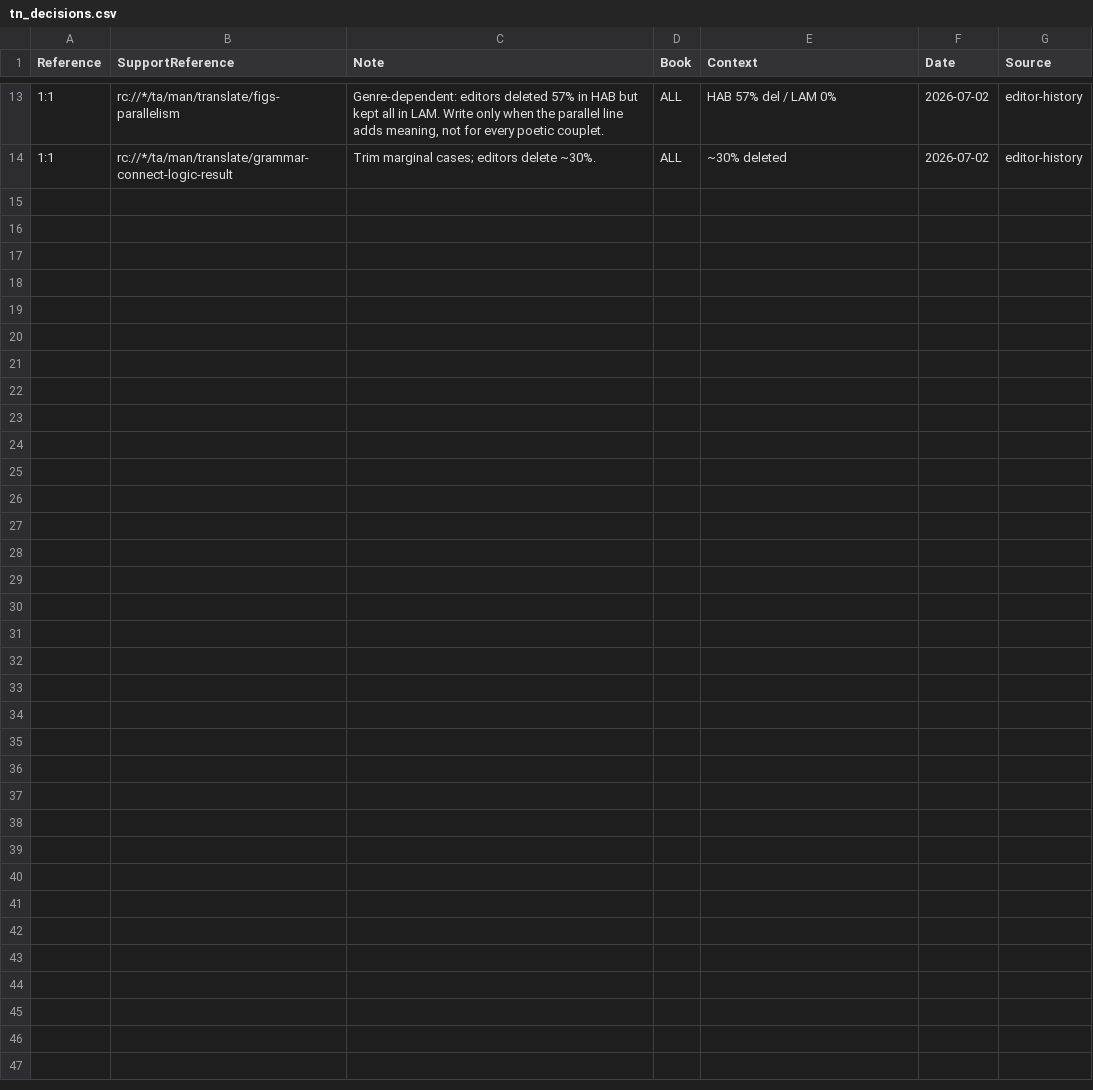
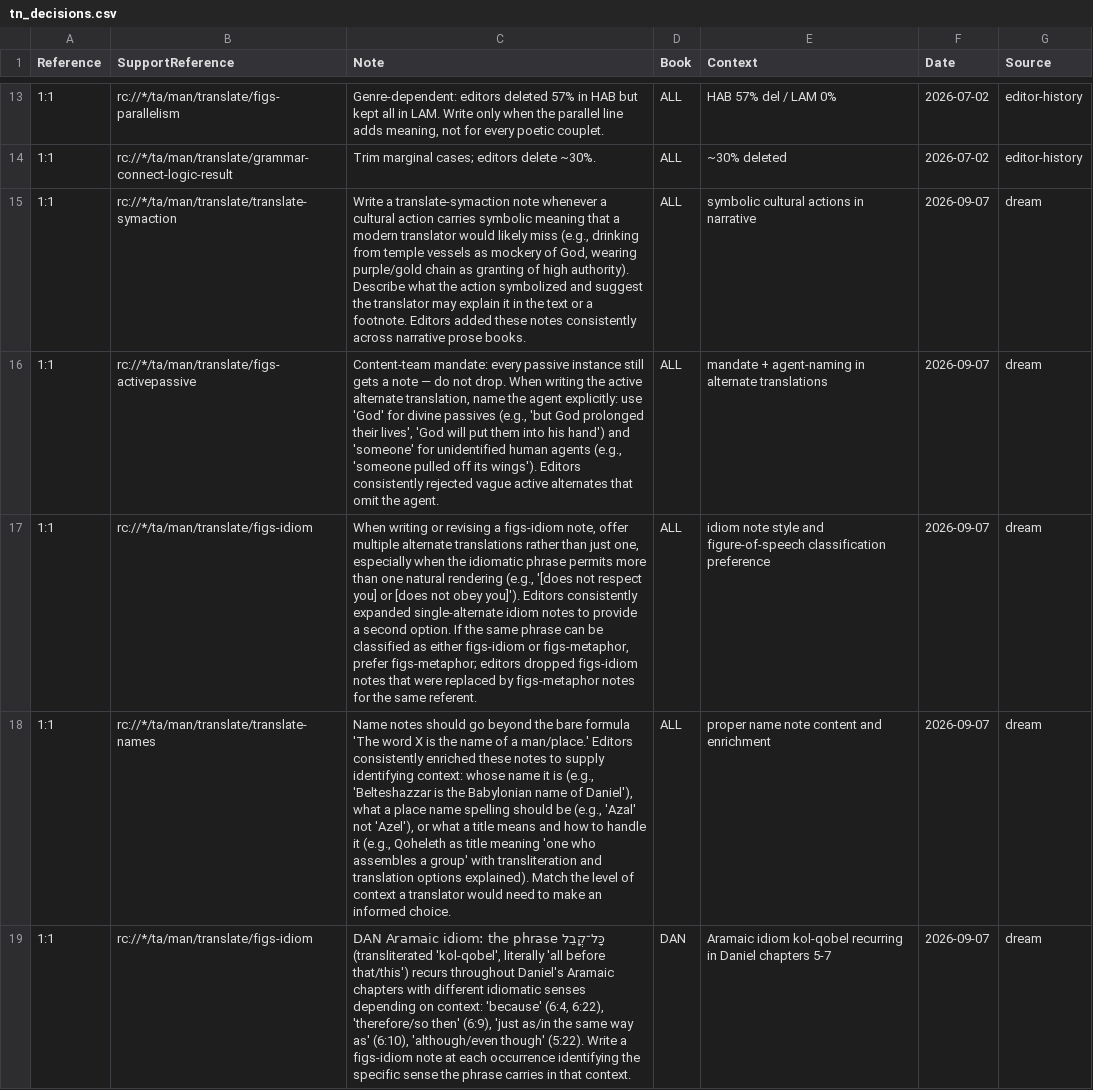
Before and after one commit to unfoldingWord/bp-assistant-skills, a CSV file: data/quick-ref/tn_decisions.csv, drawn as a sheet; only a part is shown, gaps mark what is left out; the diff names each change by its address in the sheet, - before the commit and + after, or states it on an @@ line.

Commit message:
chore(dream): consolidate editor feedback (20260907T131330Z)
Tonight's run surfaced 35+ clusters dominated by DAN/AMO/ZEC TN work from justplainjane47, bethoakes, and deferredreward. Four actionable general patterns emerge that are not yet in memory: (1) editors consistently add translate-symaction notes for culturally opaque symbolic actions; (2) editors expand figs-idiom alternate translations to offer multiple options rather than one; (3) editors enrich translate-names notes beyond bare 'is the name of' to supply identifying context; and (4) when converting divine-passive alternates to active form, editors name the agent explicitly. One book-scoped DAN pattern is also worth recording: the Aramaic idiom כָּל־קֳבֵל recurs across five chapters with consistent idiom notes.

Review-gated draft — human merges.

```diff
--- a/data/quick-ref/tn_decisions.csv
+++ b/data/quick-ref/tn_decisions.csv
+row 15: 1:1 | rc://*/ta/man/translate/translate-symaction | Write a translate-symaction note whenever a cultural action carries symbolic meaning that a modern translator would likely miss (e.g., drinking from temple vessels as mockery of God, wearing purple/gold chain as granting of high authority). Describe what the action symbolized and suggest the translator may explain it in the text or a footnote. Editors added these notes consistently across narrative prose books. | ALL | symbolic cultural actions in narrative | 2026-09-07 | dream
+row 16: 1:1 | rc://*/ta/man/translate/figs-activepassive | Content-team mandate: every passive instance still gets a note — do not drop. When writing the active alternate translation, name the agent explicitly: use 'God' for divine passives (e.g., 'but God prolonged their lives', 'God will put them into his hand') and 'someone' for unidentified human agents (e.g., 'someone pulled off its wings'). Editors consistently rejected vague active alternates that omit the agent. | ALL | mandate + agent-naming in alternate translations | 2026-09-07 | dream
+row 17: 1:1 | rc://*/ta/man/translate/figs-idiom | When writing or revising a figs-idiom note, offer multiple alternate translations rather than just one, especially when the idiomatic phrase permits more than one natural rendering (e.g., '[does not respect you] or [does not obey you]'). Editors consistently expanded single-alternate idiom notes to provide a second option. If the same phrase can be classified as either figs-idiom or figs-metaphor, prefer figs-metaphor; editors dropped figs-idiom notes that were replaced by figs-metaphor notes for the same referent. | ALL | idiom note style and figure-of-speech classification preference | 2026-09-07 | dream
+row 18: 1:1 | rc://*/ta/man/translate/translate-names | Name notes should go beyond the bare formula 'The word X is the name of a man/place.' Editors consistently enriched these notes to supply identifying context: whose name it is (e.g., 'Belteshazzar is the Babylonian name of Daniel'), what a place name spelling should be (e.g., 'Azal' not 'Azel'), or what a title means and how to handle it (e.g., Qoheleth as title meaning 'one who assembles a group' with transliteration and translation options explained). Match the level of context a translator would need to make an informed choice. | ALL | proper name note content and enrichment | 2026-09-07 | dream
+row 19: 1:1 | rc://*/ta/man/translate/figs-idiom | DAN Aramaic idiom: the phrase כָּל־קֳבֵל (transliterated 'kol-qobel', literally 'all before that/this') recurs throughout Daniel's Aramaic chapters with different idiomatic senses depending on context: 'because' (6:4, 6:22), 'therefore/so then' (6:9), 'just as/in the same way as' (6:10), 'although/even though' (5:22). Write a figs-idiom note at each occurrence identifying the specific sense the phrase carries in that context. | DAN | Aramaic idiom kol-qobel recurring in Daniel chapters 5-7 | 2026-09-07 | dream
```
Also changed, not shown: 1 other file.
